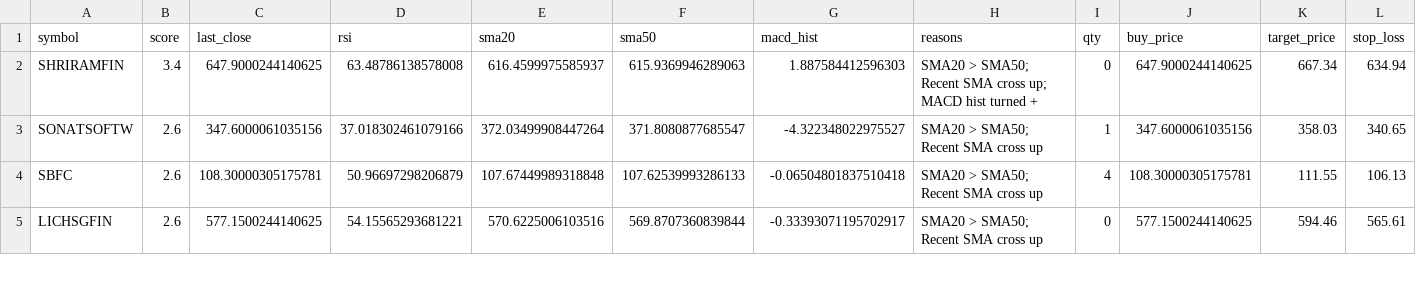
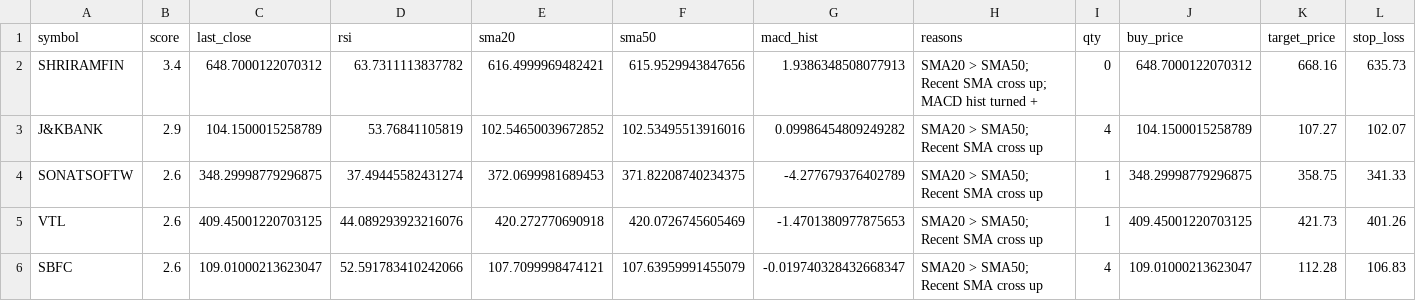
Before and after one commit to manjunathashtagi/swing-trading-scanner, a CSV file: top_10_stocks.csv, drawn as a sheet; only a part is shown; the diff covers the shown part only.

```diff
--- a/top_10_stocks.csv
+++ b/top_10_stocks.csv
@@ -1,5 +1,6 @@
 symbol,score,last_close,rsi,sma20,sma50,macd_hist,reasons,qty,buy_price,target_price,stop_loss
-SHRIRAMFIN,3.4,647.9000244140625,63.48786138578008,616.4599975585937,615.9369946289063,1.887584412596303,SMA20 > SMA50; Recent SMA cross up; MACD hist turned +,0,647.9000244140625,667.34,634.94
-SONATSOFTW,2.6,347.6000061035156,37.018302461079166,372.03499908447264,371.8080877685547,-4.322348022975527,SMA20 > SMA50; Recent SMA cross up,1,347.6000061035156,358.03,340.65
-SBFC,2.6,108.30000305175781,50.96697298206879,107.67449989318848,107.62539993286133,-0.06504801837510418,SMA20 > SMA50; Recent SMA cross up,4,108.30000305175781,111.55,106.13
-LICHSGFIN,2.6,577.1500244140625,54.15565293681221,570.6225006103516,569.8707360839844,-0.33393071195702917,SMA20 > SMA50; Recent SMA cross up,0,577.1500244140625,594.46,565.61
+SHRIRAMFIN,3.4,648.7000122070312,63.7311113837782,616.4999969482421,615.9529943847656,1.9386348508077913,SMA20 > SMA50; Recent SMA cross up; MACD hist turned +,0,648.7000122070312,668.16,635.73
+J&KBANK,2.9,104.1500015258789,53.76841105819,102.54650039672852,102.53495513916016,0.09986454809249282,SMA20 > SMA50; Recent SMA cross up,4,104.1500015258789,107.27,102.07
+SONATSOFTW,2.6,348.29998779296875,37.49445582431274,372.0699981689453,371.82208740234375,-4.277679376402789,SMA20 > SMA50; Recent SMA cross up,1,348.29998779296875,358.75,341.33
+VTL,2.6,409.45001220703125,44.089293923216076,420.272770690918,420.0726745605469,-1.4701380977875653,SMA20 > SMA50; Recent SMA cross up,1,409.45001220703125,421.73,401.26
+SBFC,2.6,109.01000213623047,52.591783410242066,107.7099998474121,107.63959991455079,-0.019740328432668347,SMA20 > SMA50; Recent SMA cross up,4,109.01000213623047,112.28,106.83
```
Also changed, not shown: 3 added rows, 4 removed rows and 16 edited cells elsewhere in this file.
